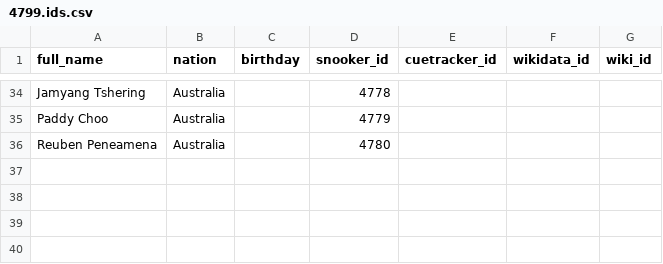
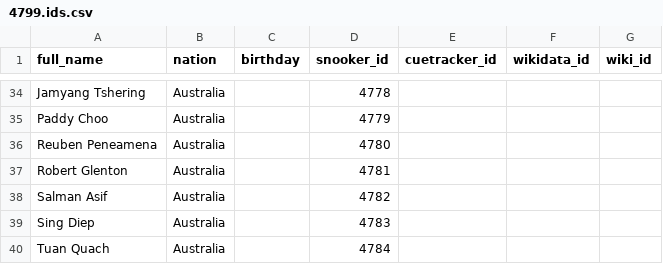
Before and after one commit to dreamerminsk/wiki-langs, a CSV file: players/4799.ids.csv, drawn as a sheet; only a part is shown, gaps mark what is left out; the diff names each change by its address in the sheet, - before the commit and + after, or states it on an @@ line.

Commit message:
Update CSV tables

```diff
--- a/players/4799.ids.csv
+++ b/players/4799.ids.csv
+row 37: Robert Glenton | Australia |  | 4781
+row 38: Salman Asif | Australia |  | 4782
+row 39: Sing Diep | Australia |  | 4783
+row 40: Tuan Quach | Australia |  | 4784
```
Also changed, not shown: players/daaa.ids.csv, players/maaa.ids.csv, 5 other files.
